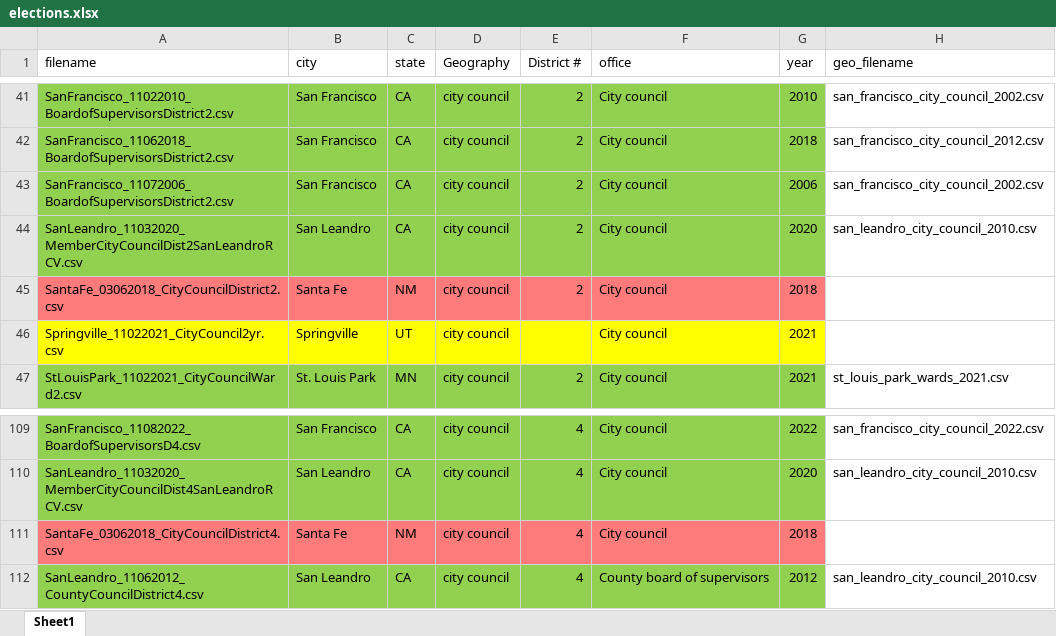
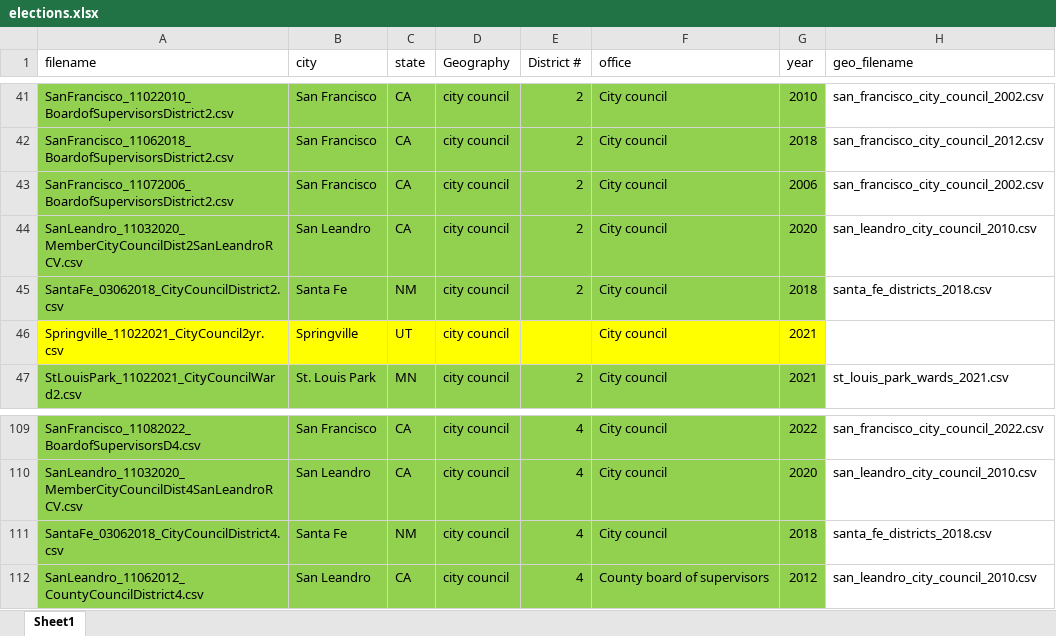
Before and after one commit to keverage-guan/RA-Work, an Excel workbook: acs/elections.xlsx, sheet Sheet1, drawn as a sheet; only a part is shown, gaps mark what is left out; values as stored, in another font and other column widths than the file's, no borders; the diff names each change by its address in the sheet, - before the commit and + after, or states it on an @@ line.

```diff
--- a/acs/elections.xlsx (sheet Sheet1)
+++ b/acs/elections.xlsx (sheet Sheet1)
-A45:G45 fill: #FD7B7B
+A45:G45 fill: #92D050
-H45 (geo_filename): (empty)
+H45 (geo_filename): santa_fe_districts_2018.csv
-A111:G111 fill: #FD7B7B
+A111:G111 fill: #92D050
-H111 (geo_filename): (empty)
+H111 (geo_filename): santa_fe_districts_2018.csv
```
Also changed, not shown: acs/elections_with_tracts.xlsx, 10 other files.
